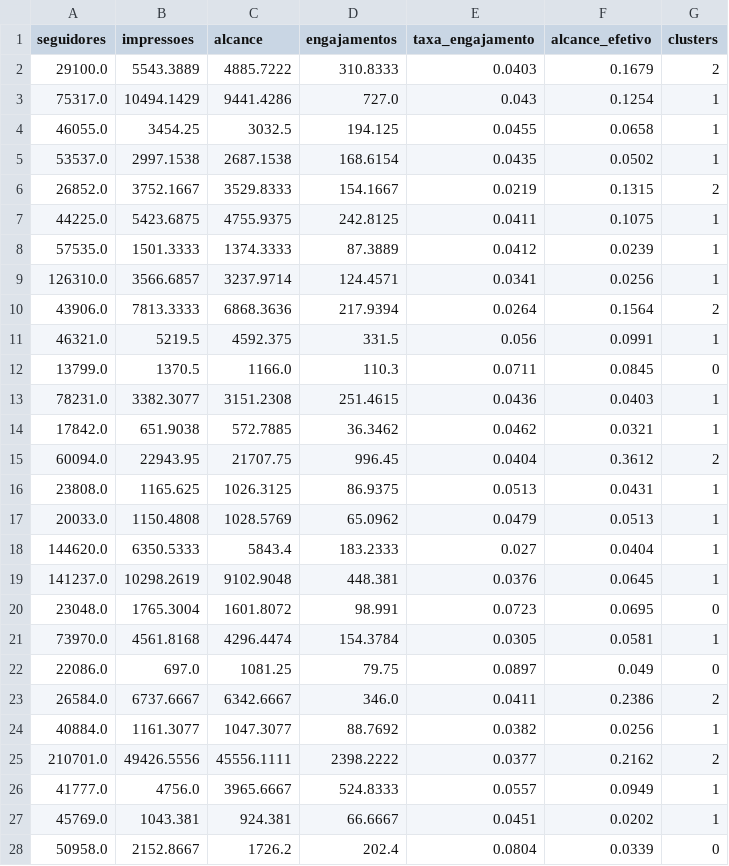
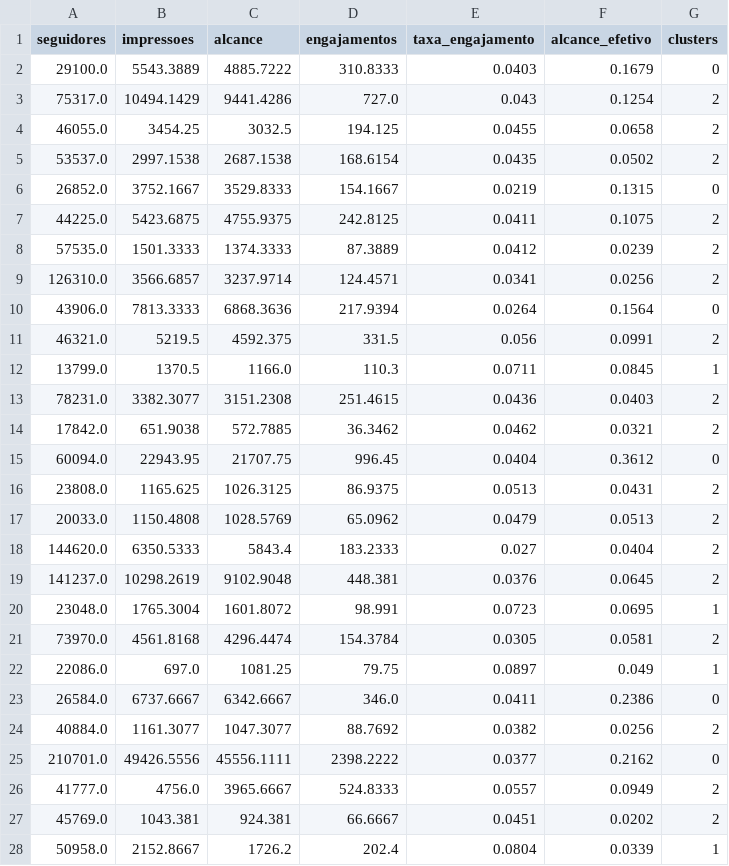
Before and after one commit to TCDuarte/analise-awareness-python, a CSV file: clusters.csv, drawn as a sheet; only a part is shown; the diff covers the shown part only.

```diff
--- a/clusters.csv
+++ b/clusters.csv
@@ -1,28 +1,28 @@
 seguidores,impressoes,alcance,engajamentos,taxa_engajamento,alcance_efetivo,clusters
-29100.0,5543.3889,4885.7222,310.8333,0.0403,0.1679,2
-75317.0,10494.1429,9441.4286,727.0,0.043,0.1254,1
-46055.0,3454.25,3032.5,194.125,0.0455,0.0658,1
-53537.0,2997.1538,2687.1538,168.6154,0.0435,0.0502,1
-26852.0,3752.1667,3529.8333,154.1667,0.0219,0.1315,2
-44225.0,5423.6875,4755.9375,242.8125,0.0411,0.1075,1
-57535.0,1501.3333,1374.3333,87.3889,0.0412,0.0239,1
-126310.0,3566.6857,3237.9714,124.4571,0.0341,0.0256,1
-43906.0,7813.3333,6868.3636,217.9394,0.0264,0.1564,2
-46321.0,5219.5,4592.375,331.5,0.056,0.0991,1
-13799.0,1370.5,1166.0,110.3,0.0711,0.0845,0
-78231.0,3382.3077,3151.2308,251.4615,0.0436,0.0403,1
-17842.0,651.9038,572.7885,36.3462,0.0462,0.0321,1
-60094.0,22943.95,21707.75,996.45,0.0404,0.3612,2
-23808.0,1165.625,1026.3125,86.9375,0.0513,0.0431,1
-20033.0,1150.4808,1028.5769,65.0962,0.0479,0.0513,1
-144620.0,6350.5333,5843.4,183.2333,0.027,0.0404,1
-141237.0,10298.2619,9102.9048,448.381,0.0376,0.0645,1
-23048.0,1765.3004,1601.8072,98.991,0.0723,0.0695,0
-73970.0,4561.8168,4296.4474,154.3784,0.0305,0.0581,1
-22086.0,697.0,1081.25,79.75,0.0897,0.049,0
-26584.0,6737.6667,6342.6667,346.0,0.0411,0.2386,2
-40884.0,1161.3077,1047.3077,88.7692,0.0382,0.0256,1
-210701.0,49426.5556,45556.1111,2398.2222,0.0377,0.2162,2
-41777.0,4756.0,3965.6667,524.8333,0.0557,0.0949,1
-45769.0,1043.381,924.381,66.6667,0.0451,0.0202,1
-50958.0,2152.8667,1726.2,202.4,0.0804,0.0339,0
+29100.0,5543.3889,4885.7222,310.8333,0.0403,0.1679,0
+75317.0,10494.1429,9441.4286,727.0,0.043,0.1254,2
+46055.0,3454.25,3032.5,194.125,0.0455,0.0658,2
+53537.0,2997.1538,2687.1538,168.6154,0.0435,0.0502,2
+26852.0,3752.1667,3529.8333,154.1667,0.0219,0.1315,0
+44225.0,5423.6875,4755.9375,242.8125,0.0411,0.1075,2
+57535.0,1501.3333,1374.3333,87.3889,0.0412,0.0239,2
+126310.0,3566.6857,3237.9714,124.4571,0.0341,0.0256,2
+43906.0,7813.3333,6868.3636,217.9394,0.0264,0.1564,0
+46321.0,5219.5,4592.375,331.5,0.056,0.0991,2
+13799.0,1370.5,1166.0,110.3,0.0711,0.0845,1
+78231.0,3382.3077,3151.2308,251.4615,0.0436,0.0403,2
+17842.0,651.9038,572.7885,36.3462,0.0462,0.0321,2
+60094.0,22943.95,21707.75,996.45,0.0404,0.3612,0
+23808.0,1165.625,1026.3125,86.9375,0.0513,0.0431,2
+20033.0,1150.4808,1028.5769,65.0962,0.0479,0.0513,2
+144620.0,6350.5333,5843.4,183.2333,0.027,0.0404,2
+141237.0,10298.2619,9102.9048,448.381,0.0376,0.0645,2
+23048.0,1765.3004,1601.8072,98.991,0.0723,0.0695,1
+73970.0,4561.8168,4296.4474,154.3784,0.0305,0.0581,2
+22086.0,697.0,1081.25,79.75,0.0897,0.049,1
+26584.0,6737.6667,6342.6667,346.0,0.0411,0.2386,0
+40884.0,1161.3077,1047.3077,88.7692,0.0382,0.0256,2
+210701.0,49426.5556,45556.1111,2398.2222,0.0377,0.2162,0
+41777.0,4756.0,3965.6667,524.8333,0.0557,0.0949,2
+45769.0,1043.381,924.381,66.6667,0.0451,0.0202,2
+50958.0,2152.8667,1726.2,202.4,0.0804,0.0339,1
```
Also changed, not shown: 24 edited cells elsewhere in this file, 1 other file.
